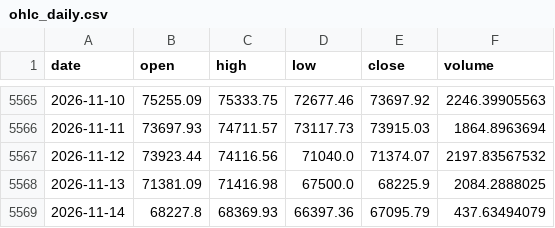
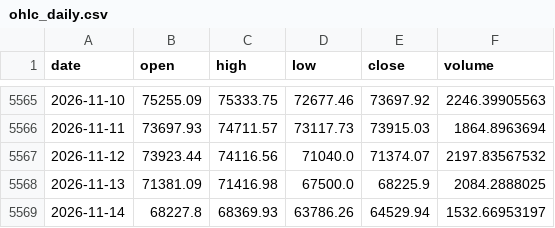
Before and after one commit to OzVii/bitcoin-cycle, a CSV file: data/ohlc_daily.csv, drawn as a sheet; only a part is shown, gaps mark what is left out.

```diff
--- a/data/ohlc_daily.csv
+++ b/data/ohlc_daily.csv
@@ -5568,2 +5568,2 @@ date,open,high,low,close,volume
 2026-11-13,71381.09,71416.98,67500.0,68225.9,2084.2888025
-2026-11-14,68227.8,68369.93,66397.36,67095.79,437.63494079
+2026-11-14,68227.8,68369.93,63786.26,64529.94,1532.66953197
```
Also changed, not shown: 3 other files.
